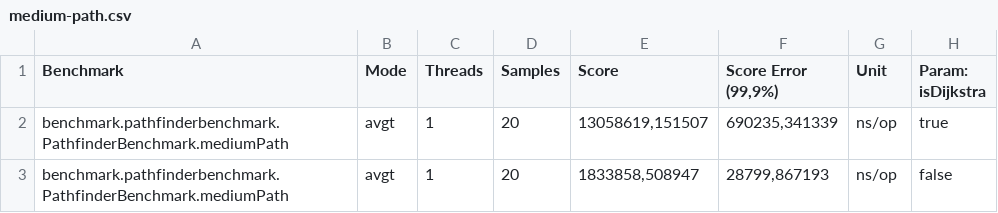
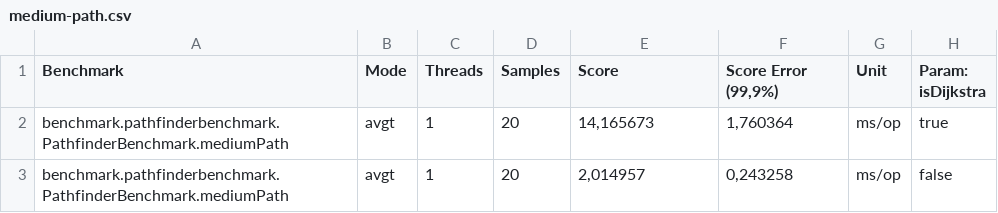
Before and after one commit to SimonGSK/Navigating-Map-of-Denmark-under-Changing-Sea-levels, a CSV file: results/pathfinder/medium-path.csv, drawn as a sheet.

```diff
--- a/results/pathfinder/medium-path.csv
+++ b/results/pathfinder/medium-path.csv
@@ -1,3 +1,3 @@
 "Benchmark","Mode","Threads","Samples","Score","Score Error (99,9%)","Unit","Param: isDijkstra"
-"benchmark.pathfinderbenchmark.PathfinderBenchmark.mediumPath","avgt",1,20,"13058619,151507","690235,341339","ns/op",true
-"benchmark.pathfinderbenchmark.PathfinderBenchmark.mediumPath","avgt",1,20,"1833858,508947","28799,867193","ns/op",false
+"benchmark.pathfinderbenchmark.PathfinderBenchmark.mediumPath","avgt",1,20,"14,165673","1,760364","ms/op",true
+"benchmark.pathfinderbenchmark.PathfinderBenchmark.mediumPath","avgt",1,20,"2,014957","0,243258","ms/op",false
```
Also changed, not shown: results/pathfinder/long-path.csv, results/pathfinder/short-path.csv, 2 other files.
